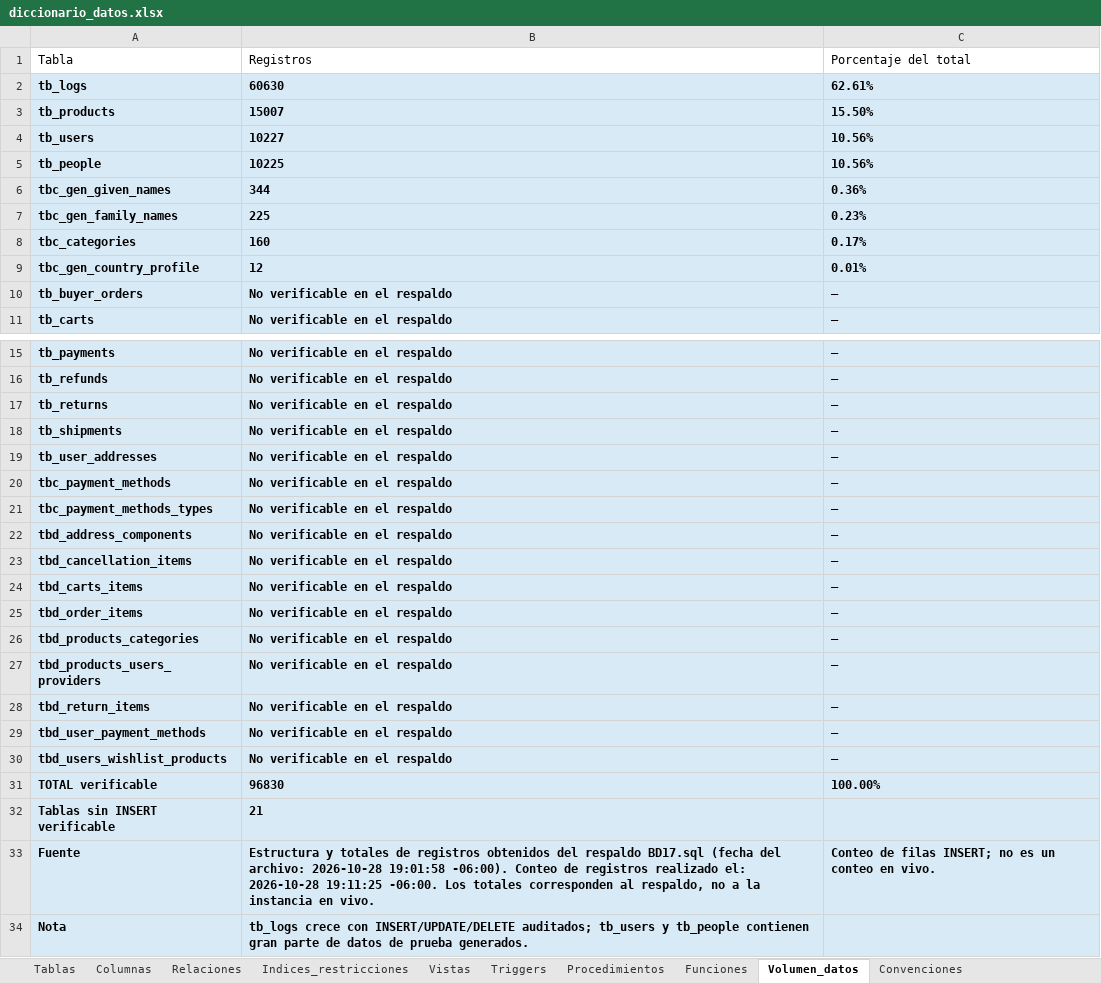
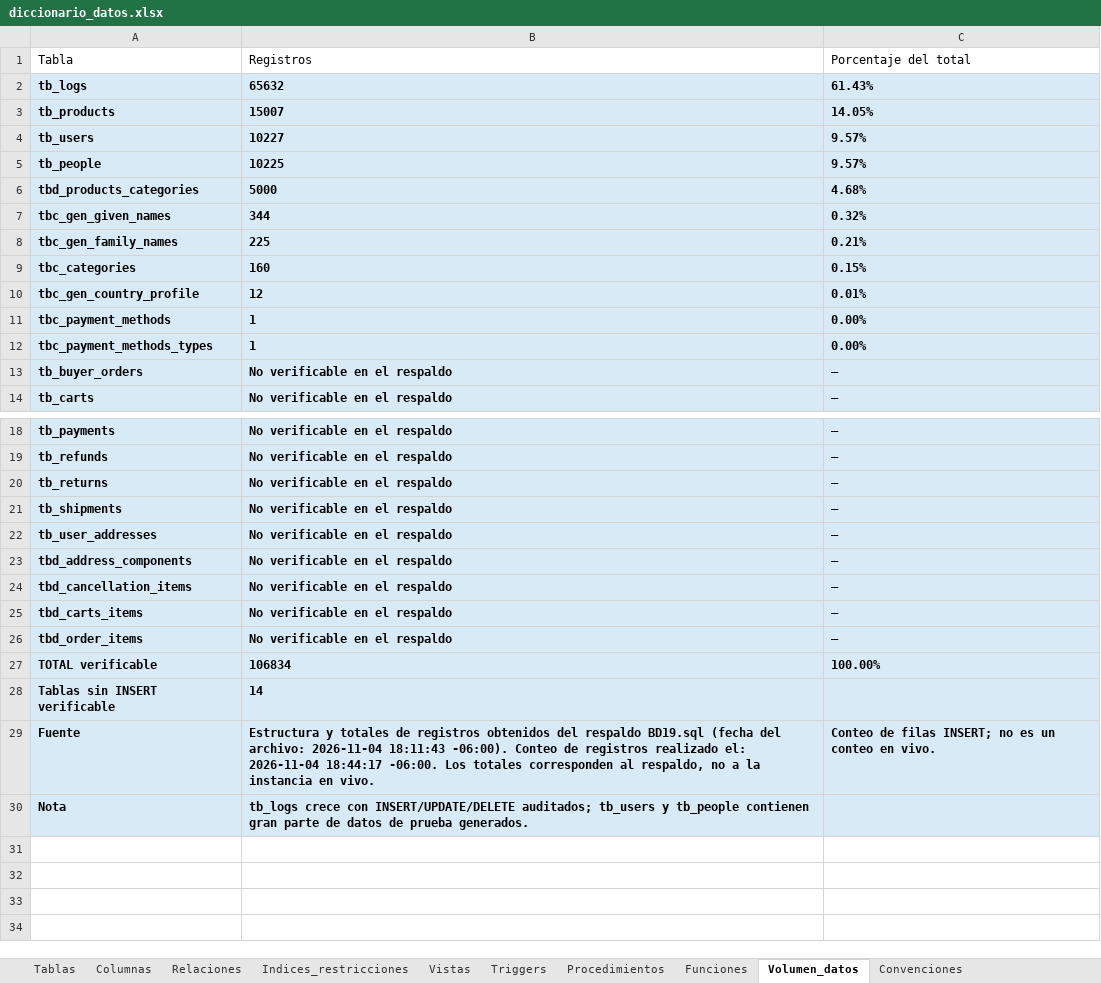
Before and after one commit to 240726-Amaro/Practicas_BDN_240726, an Excel workbook: Practica03/diccionario_datos/diccionario_datos.xlsx, sheet Volumen_datos, drawn as a sheet; only a part is shown, gaps mark what is left out; values as stored, in another font and other column widths than the file's, no borders; removed rows and columns are numbered as before the commit, all else as after; the diff names each change by its address in the sheet, - before the commit and + after, or states it on an @@ line.

Commit message:
Practica03
update:Se actualizo el diagrama de datos y el diagrama relacional con archify

```diff
--- a/Practica03/diccionario_datos/diccionario_datos.xlsx (sheet Volumen_datos)
+++ b/Practica03/diccionario_datos/diccionario_datos.xlsx (sheet Volumen_datos)
-B2: 60630
+B2: 65632
-C2: 62.61%
+C2: 61.43%
-C3: 15.50%
+C3: 14.05%
-C4:C5: 10.56%
+C4:C5: 9.57%
+row 6: tbd_products_categories | 5000 | 4.68%
-C7: 0.36%
+C7: 0.32%
-C8: 0.23%
+C8: 0.21%
-C9: 0.17%
+C9: 0.15%
+row 11: tbc_payment_methods | 1 | 0.00%
+row 12: tbc_payment_methods_types | 1 | 0.00%
-row 20: tbc_payment_methods | No verificable en el respaldo | —
-row 21: tbc_payment_methods_types | No verificable en el respaldo | —
-row 26: tbd_products_categories | No verificable en el respaldo | —
-row 27: tbd_products_users_providers | No verificable en el respaldo | —
-row 28: tbd_return_items | No verificable en el respaldo | —
-row 29: tbd_user_payment_methods | No verificable en el respaldo | —
-row 30: tbd_users_wishlist_products | No verificable en el respaldo | —
-B27: 96830
+B27: 106834
-B28: 21
+B28: 14
-B29: …del respaldo BD17.sql (fecha del archivo: 2026-10-28 19:01:58 -06:00). Conteo de registros realizado el: 2026-10-28 19:11:25 -06:00. Los…
+B29: …del respaldo BD19.sql (fecha del archivo: 2026-11-04 18:11:43 -06:00). Conteo de registros realizado el: 2026-11-04 18:44:17 -06:00. Los…
```
Also changed, not shown: sheet Columnas, sheet Tablas, sheet Indices_restricciones, sheet Relaciones, sheet Historial_cambios, sheet Vistas, 3 more sheets, Practica03/docs/descargas/diccionario_datos.xlsx, 18 other files.
